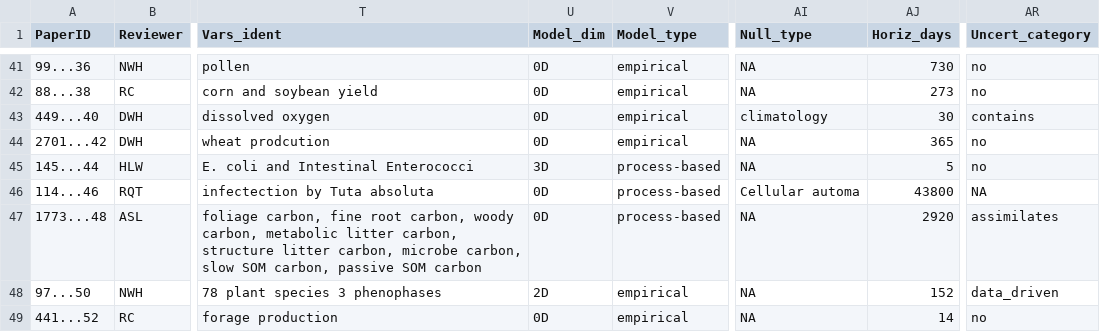
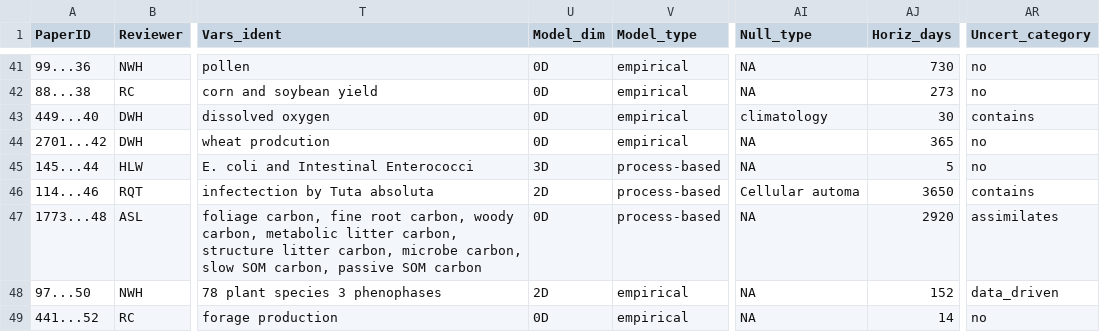
Before and after one commit to abbylewis/Forecast_Analysis, a CSV file: complete_dataset.csv, drawn as a sheet; only a part is shown, gaps mark what is left out; the diff covers the shown part only; the diff names each change by its address in the sheet, - before the commit and + after, or states it on an @@ line.

```diff
--- a/complete_dataset.csv
+++ b/complete_dataset.csv
-U46 (Model_dim): 0D
+U46 (Model_dim): 2D
-AJ46 (Horiz_days): 43800
+AJ46 (Horiz_days): 3650
-AR46 (Uncert_category): NA
+AR46 (Uncert_category): contains
```
Also changed, not shown: 1 removed row and 32 edited cells elsewhere in this file, Finished_dups/for_dup_compare.csv, Finished_dups/for_dup_compare2.csv, 3 other files.
